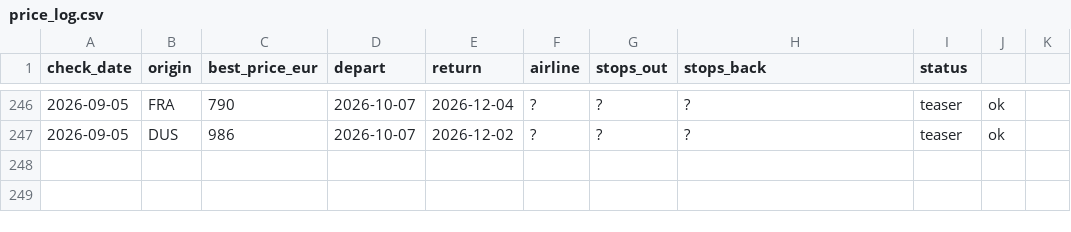
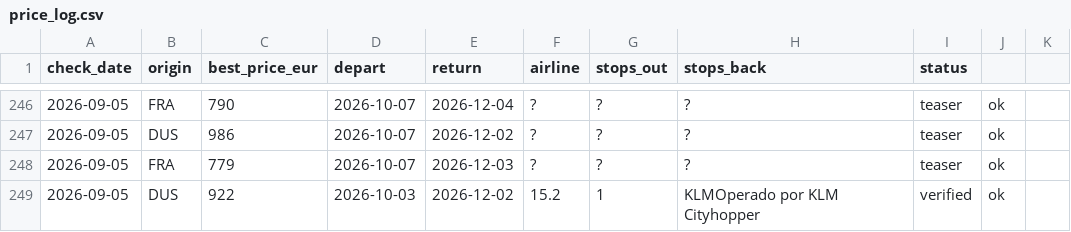
Before and after one commit to Ewuitz/flight-price-checker, a CSV file: price_log.csv, drawn as a sheet; only a part is shown, gaps mark what is left out; the diff names each change by its address in the sheet, - before the commit and + after, or states it on an @@ line.

```diff
--- a/price_log.csv
+++ b/price_log.csv
+row 248: 2026-09-05 | FRA | 779 | 2026-10-07 | 2026-12-03 | ? | ? | ? | teaser | ok
+row 249: 2026-09-05 | DUS | 922 | 2026-10-03 | 2026-12-02 | 15.2 | 1 | KLMOperado por KLM Cityhopper | verified | ok
```
Also changed, not shown: 2 other files.
